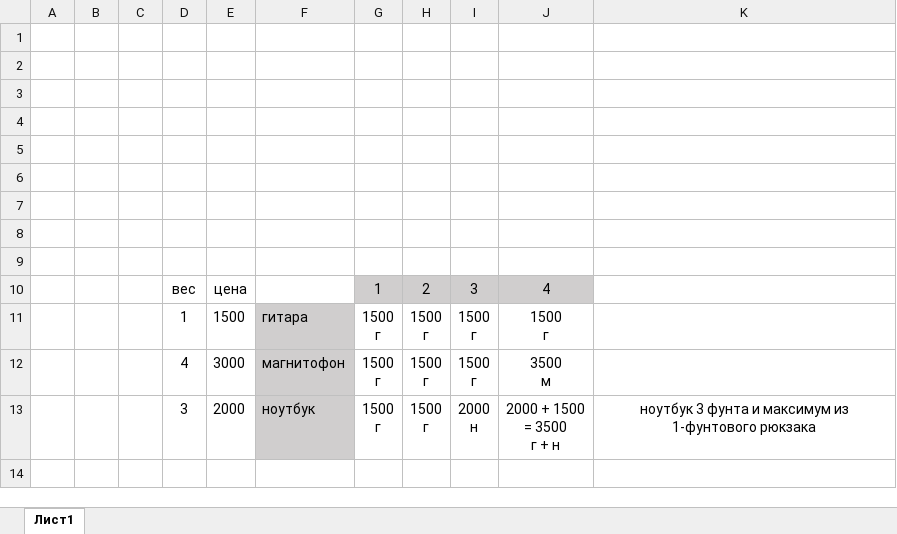
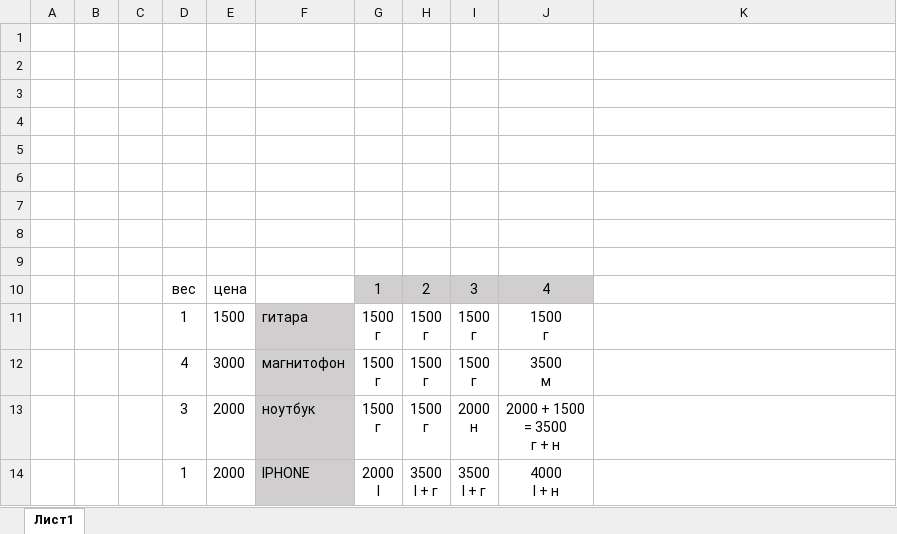
Before and after one commit to dmitrii-kliuev/Algo, an Excel workbook: knapsack.xlsx, sheet Лист1, drawn as a sheet; values as stored, in another font and other column widths than the file's, no borders; ↵ is a line break in a cell; the diff names each change by its address in the sheet, - before the commit and + after, or states it on an @@ line.

Commit message:
Knapsack problem is solved! And I understand how it solve!

```diff
--- a/knapsack.xlsx (sheet Лист1)
+++ b/knapsack.xlsx (sheet Лист1)
-K13: ноутбук 3 фунта и максимум из 1-фунтового рюкзака
+K13: (empty)
+row 14:  |  |  | 1 | 2000 | IPHONE | 2000 ↵ I | 3500 ↵ I + г | 3500 ↵ I + г | 4000 ↵ I + н
```
Also changed, not shown: 2 other files.
